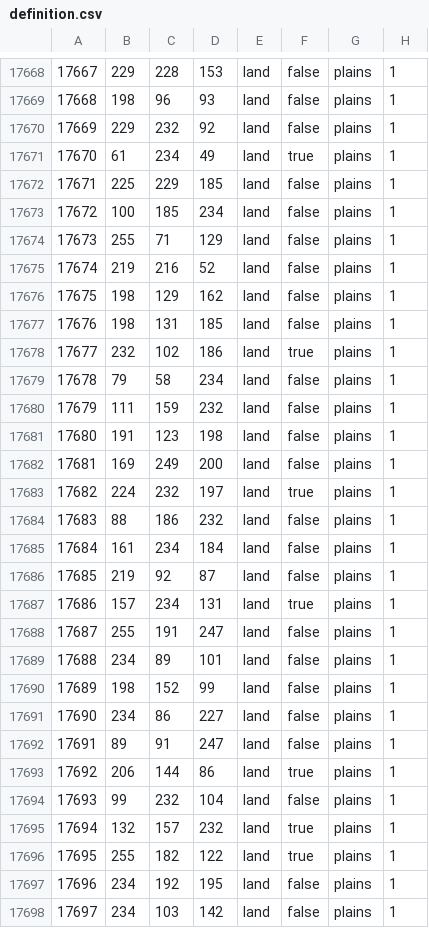
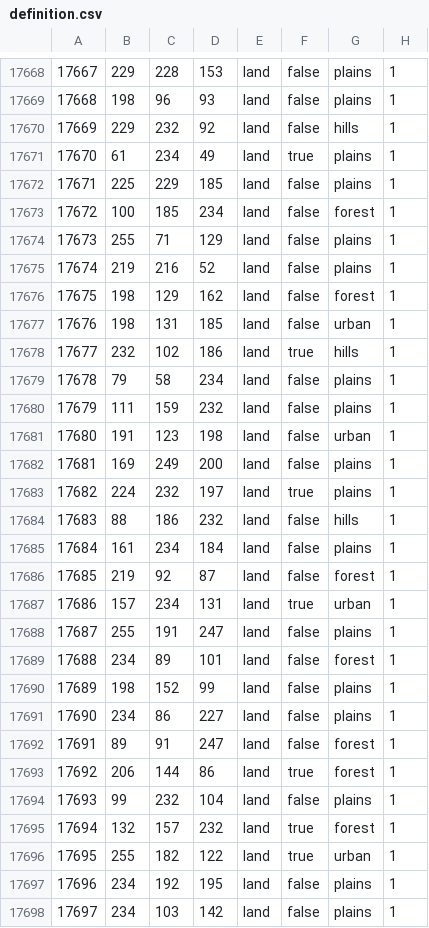
Before and after one commit to megakiller2012/LaHLredux2, a CSV file: map/definition.csv, drawn as a sheet; only a part is shown, gaps mark what is left out; the diff covers the shown part only.

```diff
--- a/map/definition.csv
+++ b/map/definition.csv
@@ -17669,29 +17669,29 @@
 17668;198;96;93;land;false;plains;1
-17669;229;232;92;land;false;plains;1
+17669;229;232;92;land;false;hills;1
 17670;61;234;49;land;true;plains;1
 17671;225;229;185;land;false;plains;1
-17672;100;185;234;land;false;plains;1
+17672;100;185;234;land;false;forest;1
 17673;255;71;129;land;false;plains;1
 17674;219;216;52;land;false;plains;1
-17675;198;129;162;land;false;plains;1
-17676;198;131;185;land;false;plains;1
-17677;232;102;186;land;true;plains;1
+17675;198;129;162;land;false;forest;1
+17676;198;131;185;land;false;urban;1
+17677;232;102;186;land;true;hills;1
 17678;79;58;234;land;false;plains;1
 17679;111;159;232;land;false;plains;1
-17680;191;123;198;land;false;plains;1
+17680;191;123;198;land;false;urban;1
 17681;169;249;200;land;false;plains;1
 17682;224;232;197;land;true;plains;1
-17683;88;186;232;land;false;plains;1
+17683;88;186;232;land;false;hills;1
 17684;161;234;184;land;false;plains;1
-17685;219;92;87;land;false;plains;1
-17686;157;234;131;land;true;plains;1
+17685;219;92;87;land;false;forest;1
+17686;157;234;131;land;true;urban;1
 17687;255;191;247;land;false;plains;1
-17688;234;89;101;land;false;plains;1
+17688;234;89;101;land;false;forest;1
 17689;198;152;99;land;false;plains;1
 17690;234;86;227;land;false;plains;1
-17691;89;91;247;land;false;plains;1
-17692;206;144;86;land;true;plains;1
+17691;89;91;247;land;false;forest;1
+17692;206;144;86;land;true;forest;1
 17693;99;232;104;land;false;plains;1
-17694;132;157;232;land;true;plains;1
-17695;255;182;122;land;true;plains;1
+17694;132;157;232;land;true;forest;1
+17695;255;182;122;land;true;urban;1
 17696;234;192;195;land;false;plains;1
```
Also changed, not shown: 89 edited cells elsewhere in this file, 1 other file.
